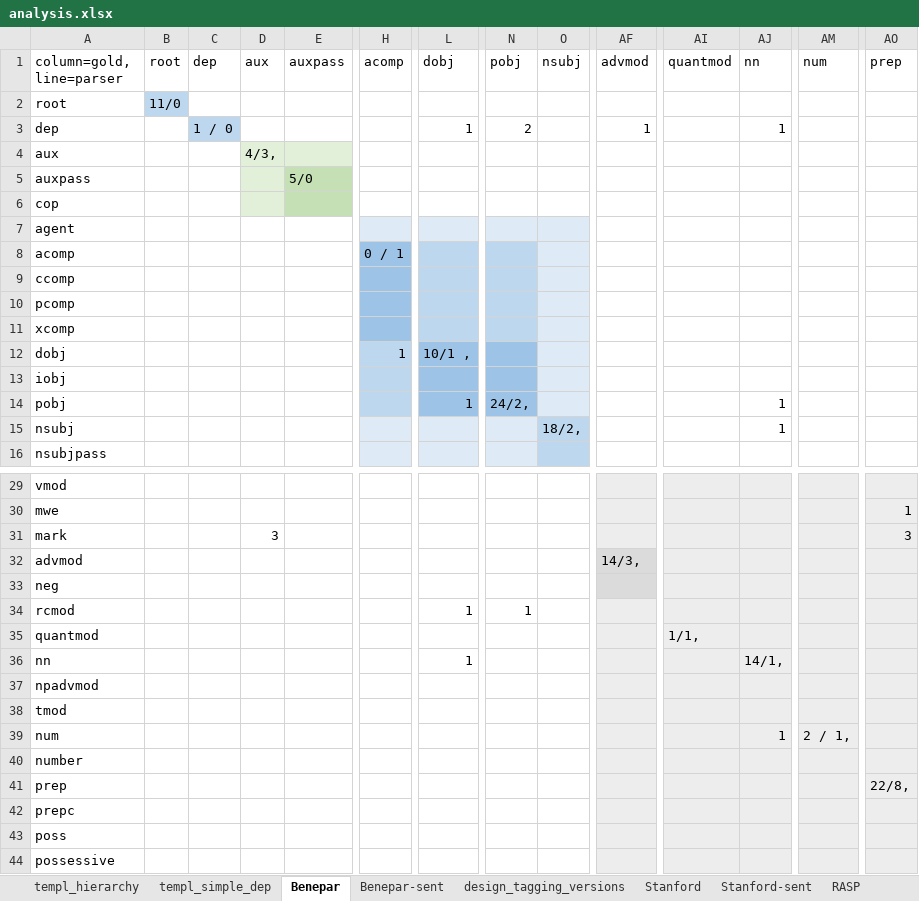
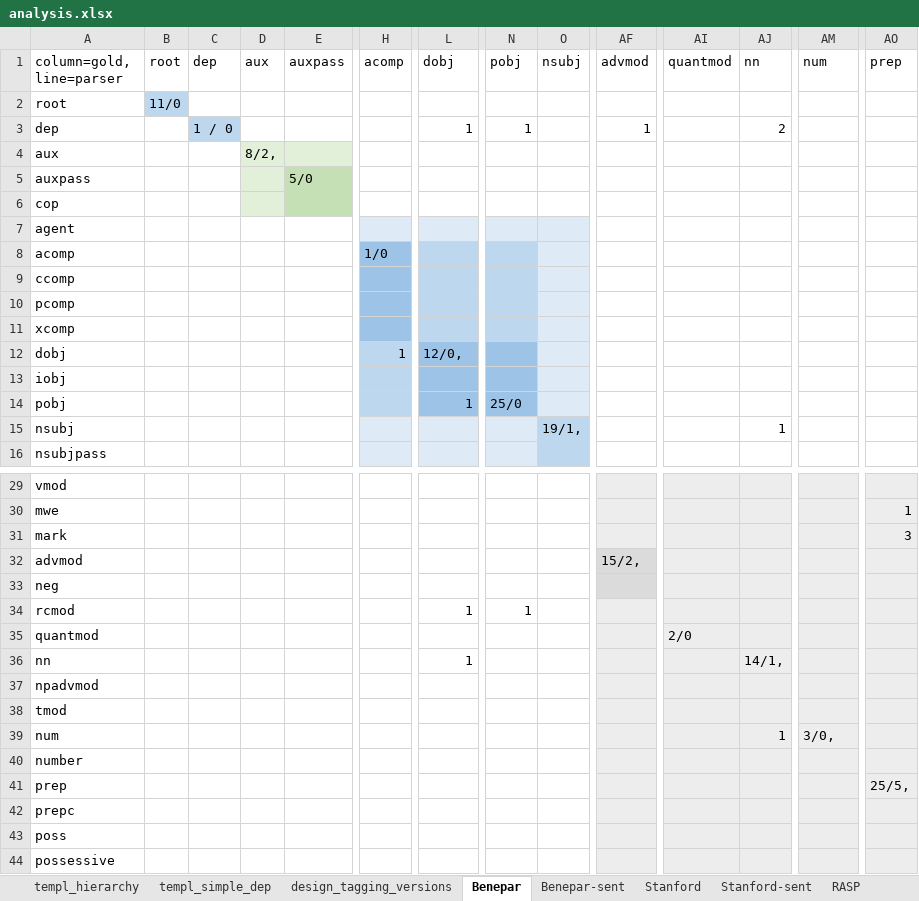
Before and after one commit to Blinines/cam_l95_intro_natural_language_syntax_parsing, an Excel workbook: analysis.xlsx, sheet Benepar, drawn as a sheet; only a part is shown, gaps mark what is left out; values as stored, in another font and other column widths than the file's, no borders; 2 other sheets too large or unreadable and not compared; the diff names each change by its address in the sheet, - before the commit and + after, or states it on an @@ line.

```diff
--- a/analysis.xlsx (sheet Benepar)
+++ b/analysis.xlsx (sheet Benepar)
@@ sheet tab order changed: templ_hierarchy | templ_simple_dep | design_tagging_versions | Benepar | Benepar-sent | Stanford | Stanford-sent | RASP @@
-N3 (pobj): 2
+N3 (pobj): 1
-AJ3 (nn): 1
+AJ3 (nn): 2
-D4 (aux): 4/3,
+D4 (aux): 8/2,
-H8 (acomp): 0 / 1
+H8 (acomp): 1/0
-L12 (dobj): 10/1 ,
+L12 (dobj): 12/0,
-N14 (pobj): 24/2,
+N14 (pobj): 25/0
-AJ14 (nn): 1
+AJ14 (nn): (empty)
-O15 (nsubj): 18/2,
+O15 (nsubj): 19/1,
-D31 (aux): 3
+D31 (aux): (empty)
-AF32 (advmod): 14/3,
+AF32 (advmod): 15/2,
-AI35 (quantmod): 1/1,
+AI35 (quantmod): 2/0
-AM39 (num): 2 / 1,
+AM39 (num): 3/0,
-AO41 (prep): 22/8,
+AO41 (prep): 25/5,
```
Also changed, not shown: sheet Benepar-sent, sheet Stanford-sent, sheet RASP-sent, 16 other files.
